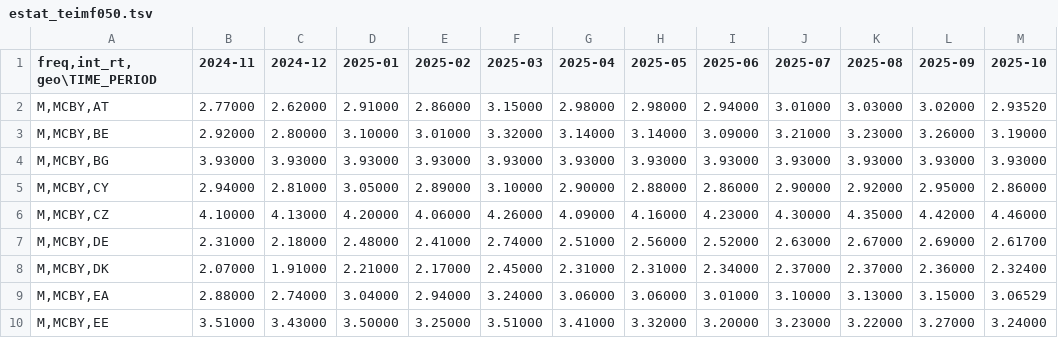
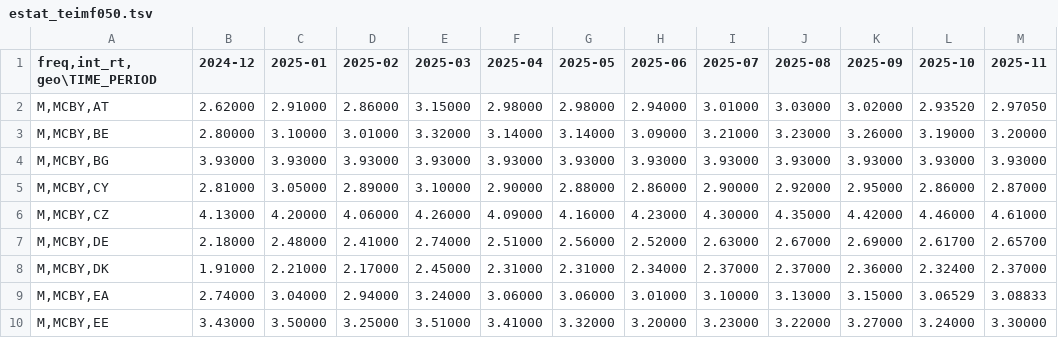
Before and after one commit to pbberlin/ecb-monitor-website, a TSV file: scripts/eurostat/estat_teimf050.tsv, drawn as a sheet; only a part is shown; removed rows and columns are numbered as before the commit, all else as after; the diff names each change by its address in the sheet, - before the commit and + after, or states it on an @@ line.

```diff
--- a/scripts/eurostat/estat_teimf050.tsv
+++ b/scripts/eurostat/estat_teimf050.tsv
-column B (2024-11), rows 2-10: 2.77000 | 2.92000 | 3.93000 | 2.94000 | 4.10000 | 2.31000 | 2.07000 | 2.88000 | 3.51000
+column M (2025-11), rows 2-10: 2.97050 | 3.20000 | 3.93000 | 2.87000 | 4.61000 | 2.65700 | 2.37000 | 3.08833 | 3.30000
```
Also changed, not shown: 15 other files.
